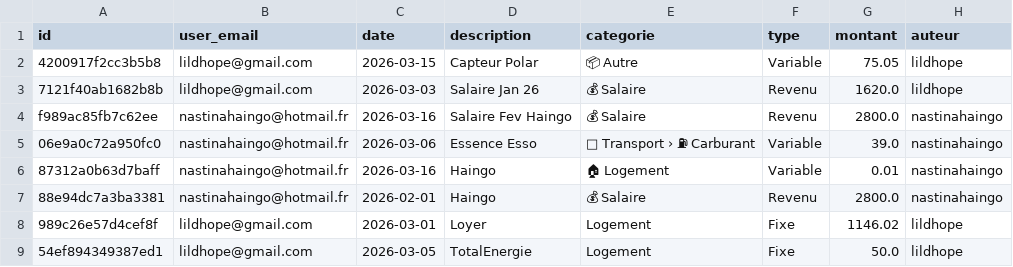
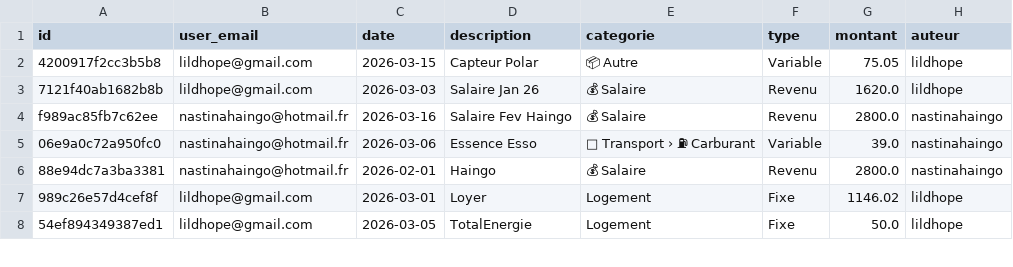
Before and after one commit to nastinahaingo/BudgetApp, a CSV file: budget_data.csv, drawn as a sheet; only a part is shown; the diff names each change by its address in the sheet, - before the commit and + after, or states it on an @@ line.

Commit message:
update budget_data

```diff
--- a/budget_data.csv
+++ b/budget_data.csv
-row 6: 87312a0b63d7baff | nastinahaingo@hotmail.fr | 2026-03-16 | Haingo | 🏠 Logement | Variable | 0.01 | nastinahaingo
```
